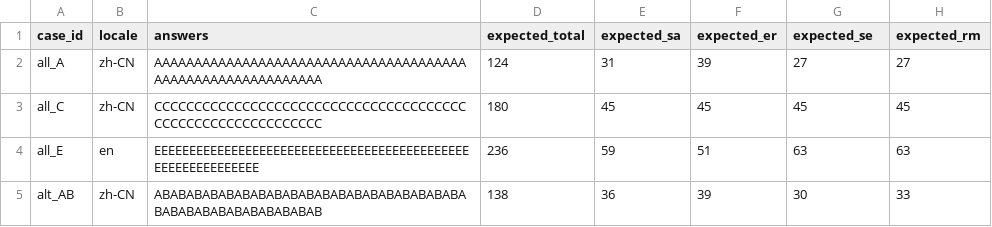
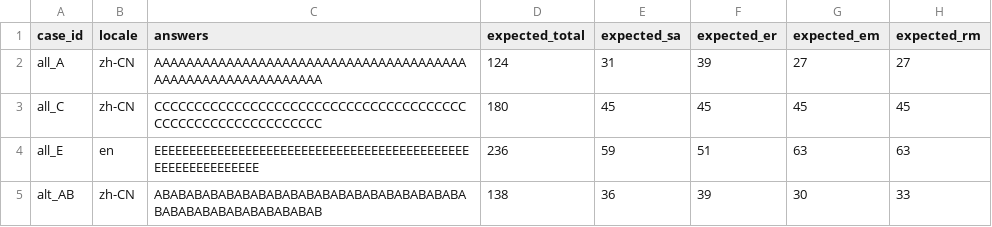
Before and after one commit to fermatmind/fap-api, a CSV file: backend/content_packs/EQ_60/v1/raw/golden_cases.csv, drawn as a sheet.

Commit message:
feat(eq60): upgrade content contract to EM and add report raw blocks

```diff
--- a/backend/content_packs/EQ_60/v1/raw/golden_cases.csv
+++ b/backend/content_packs/EQ_60/v1/raw/golden_cases.csv
@@ -1,2 +1,2 @@
-case_id,locale,answers,expected_total,expected_sa,expected_er,expected_se,expected_rm
+case_id,locale,answers,expected_total,expected_sa,expected_er,expected_em,expected_rm
 all_A,zh-CN,AAAAAAAAAAAAAAAAAAAAAAAAAAAAAAAAAAAAAAAAAAAAAAAAAAAAAAAAAAAA,124,31,39,27,27
```
Also changed, not shown: backend/content_packs/EQ_60/v1/raw/questions_eq60_bilingual.csv, 16 other files.
